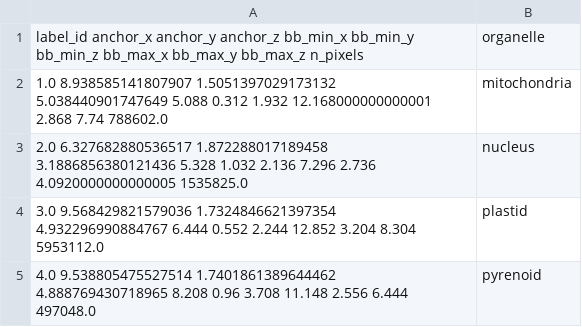
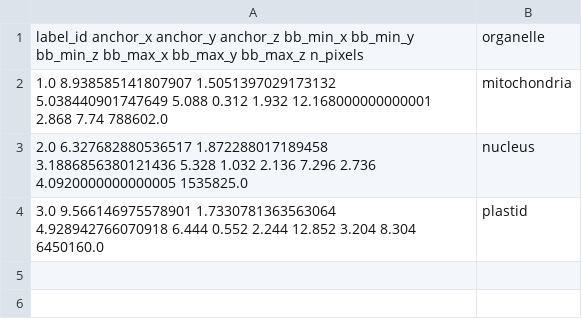
Before and after one commit to mobie/plankton-fibsem-project, a TSV file: data/phaeodactylum/tables/cell1-organelles/default.tsv, drawn as a sheet.

```diff
--- a/data/phaeodactylum/tables/cell1-organelles/default.tsv
+++ b/data/phaeodactylum/tables/cell1-organelles/default.tsv
@@ -3,3 +3,2 @@
 "2.0	6.327682880536517	1.872288017189458	3.1886856380121436	5.328	1.032	2.136	7.296	2.736	4.0920000000000005	1535825.0"	nucleus
-"3.0	9.568429821579036	1.7324846621397354	4.932296990884767	6.444	0.552	2.244	12.852	3.204	8.304	5953112.0"	plastid
-"4.0	9.538805475527514	1.7401861389644462	4.888769430718965	8.208	0.96	3.708	11.148	2.556	6.444	497048.0"	pyrenoid
+"3.0	9.566146975578901	1.7330781363563064	4.928942766070918	6.444	0.552	2.244	12.852	3.204	8.304	6450160.0"	plastid
```
Also changed, not shown: data/emiliania/tables/organelles/default.tsv, data/phaeodactylum/tables/cell2-organelles/default.tsv, 30 other files.
